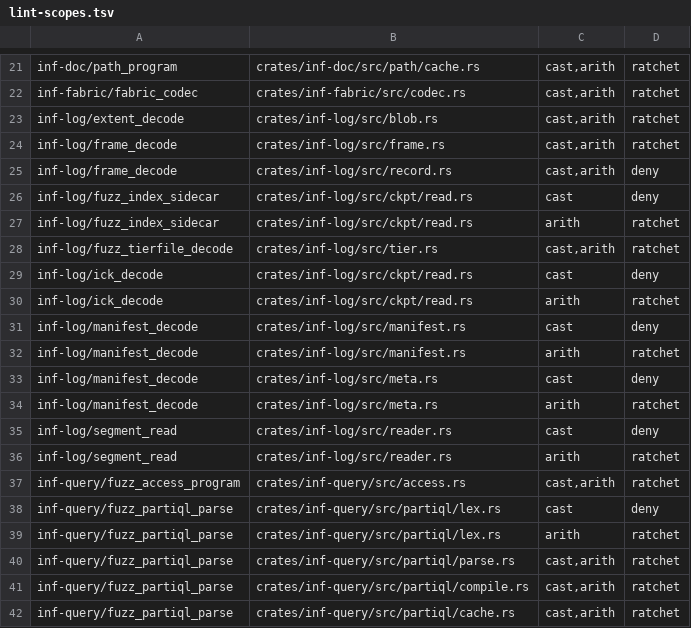
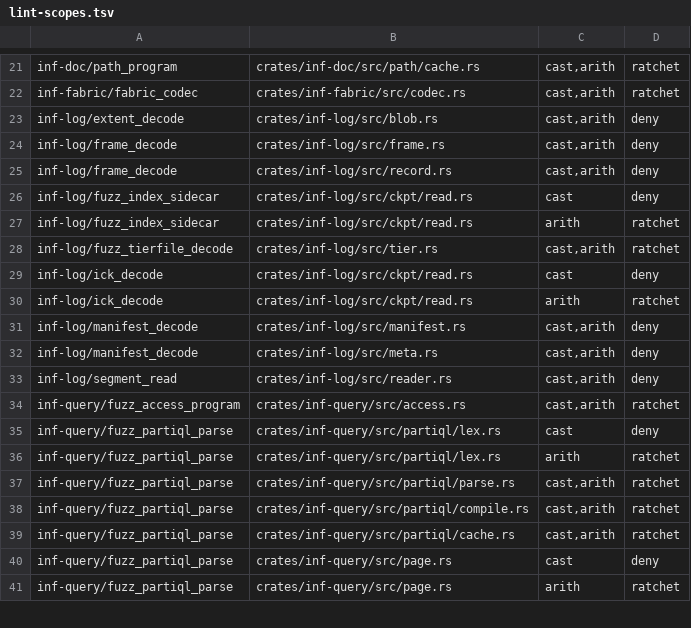
Before and after one commit to kevincaicedo/infinitydb, a TSV file: docs/lint-scopes.tsv, drawn as a sheet; only a part is shown, gaps mark what is left out; the shorter side is filled out with more unchanged rows.

```diff
--- a/docs/lint-scopes.tsv
+++ b/docs/lint-scopes.tsv
@@ -22,4 +22,4 @@ inf-doc/path_program	crates/inf-doc/src/path/cache.rs	cast,arith	ratchet
 inf-fabric/fabric_codec	crates/inf-fabric/src/codec.rs	cast,arith	ratchet
-inf-log/extent_decode	crates/inf-log/src/blob.rs	cast,arith	ratchet
-inf-log/frame_decode	crates/inf-log/src/frame.rs	cast,arith	ratchet
+inf-log/extent_decode	crates/inf-log/src/blob.rs	cast,arith	deny
+inf-log/frame_decode	crates/inf-log/src/frame.rs	cast,arith	deny
 inf-log/frame_decode	crates/inf-log/src/record.rs	cast,arith	deny
@@ -30,8 +30,5 @@ inf-log/ick_decode	crates/inf-log/src/ckpt/read.rs	cast	deny
 inf-log/ick_decode	crates/inf-log/src/ckpt/read.rs	arith	ratchet
-inf-log/manifest_decode	crates/inf-log/src/manifest.rs	cast	deny
-inf-log/manifest_decode	crates/inf-log/src/manifest.rs	arith	ratchet
-inf-log/manifest_decode	crates/inf-log/src/meta.rs	cast	deny
-inf-log/manifest_decode	crates/inf-log/src/meta.rs	arith	ratchet
-inf-log/segment_read	crates/inf-log/src/reader.rs	cast	deny
-inf-log/segment_read	crates/inf-log/src/reader.rs	arith	ratchet
+inf-log/manifest_decode	crates/inf-log/src/manifest.rs	cast,arith	deny
+inf-log/manifest_decode	crates/inf-log/src/meta.rs	cast,arith	deny
+inf-log/segment_read	crates/inf-log/src/reader.rs	cast,arith	deny
 inf-query/fuzz_access_program	crates/inf-query/src/access.rs	cast,arith	ratchet
```
Also changed, not shown: docs/lint-baseline.tsv, docs/release-assert-inventory.tsv, 7 other files.
